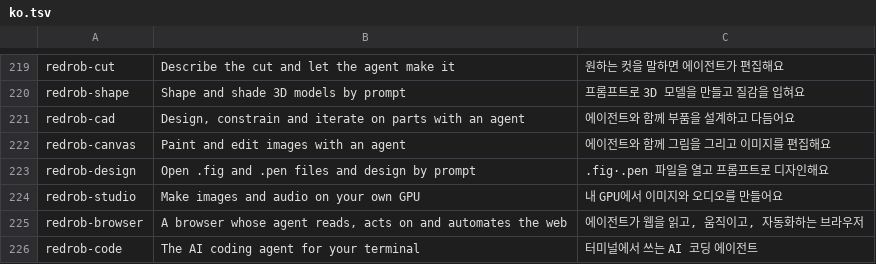
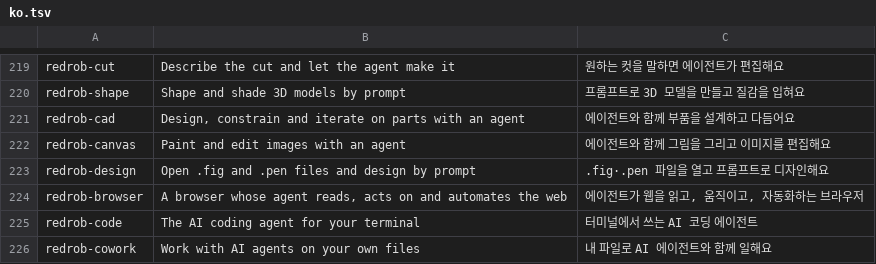
Before and after one commit to redrob-labs/redrob-launcher, a TSV file: crates/ui-egui/src/i18n/ko.tsv, drawn as a sheet; only a part is shown, gaps mark what is left out; the shorter side is filled out with more unchanged rows; the diff names each change by its address in the sheet, - before the commit and + after, or states it on an @@ line.

Commit message:
Engine from its DMG, colours from @redrob-labs/ui, Redrob Studio retired; 0.1.4 (#32)

```diff
--- a/crates/ui-egui/src/i18n/ko.tsv
+++ b/crates/ui-egui/src/i18n/ko.tsv
-row 224: redrob-studio | Make images and audio on your own GPU | 내 GPU에서 이미지와 오디오를 만들어요
```
Also changed, not shown: 23 other files.
